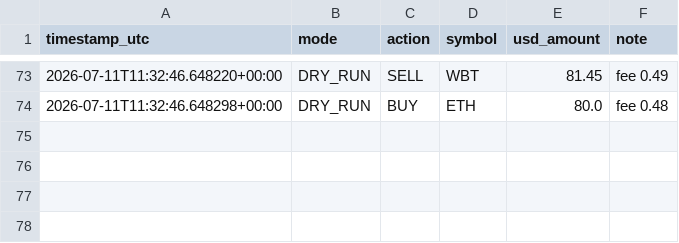
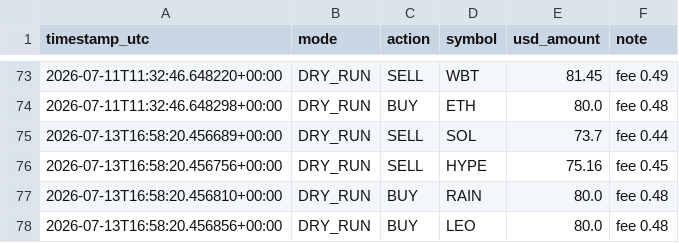
Before and after one commit to moggee69/Crypto-agent, a CSV file: trades_log.csv, drawn as a sheet; only a part is shown, gaps mark what is left out; the diff names each change by its address in the sheet, - before the commit and + after, or states it on an @@ line.

```diff
--- a/trades_log.csv
+++ b/trades_log.csv
+row 75: 2026-07-13T16:58:20.456689+00:00 | DRY_RUN | SELL | SOL | 73.7 | fee 0.44
+row 76: 2026-07-13T16:58:20.456756+00:00 | DRY_RUN | SELL | HYPE | 75.16 | fee 0.45
+row 77: 2026-07-13T16:58:20.456810+00:00 | DRY_RUN | BUY | RAIN | 80.0 | fee 0.48
+row 78: 2026-07-13T16:58:20.456856+00:00 | DRY_RUN | BUY | LEO | 80.0 | fee 0.48
```
Also changed, not shown: equity_history.csv, 1 other file.
